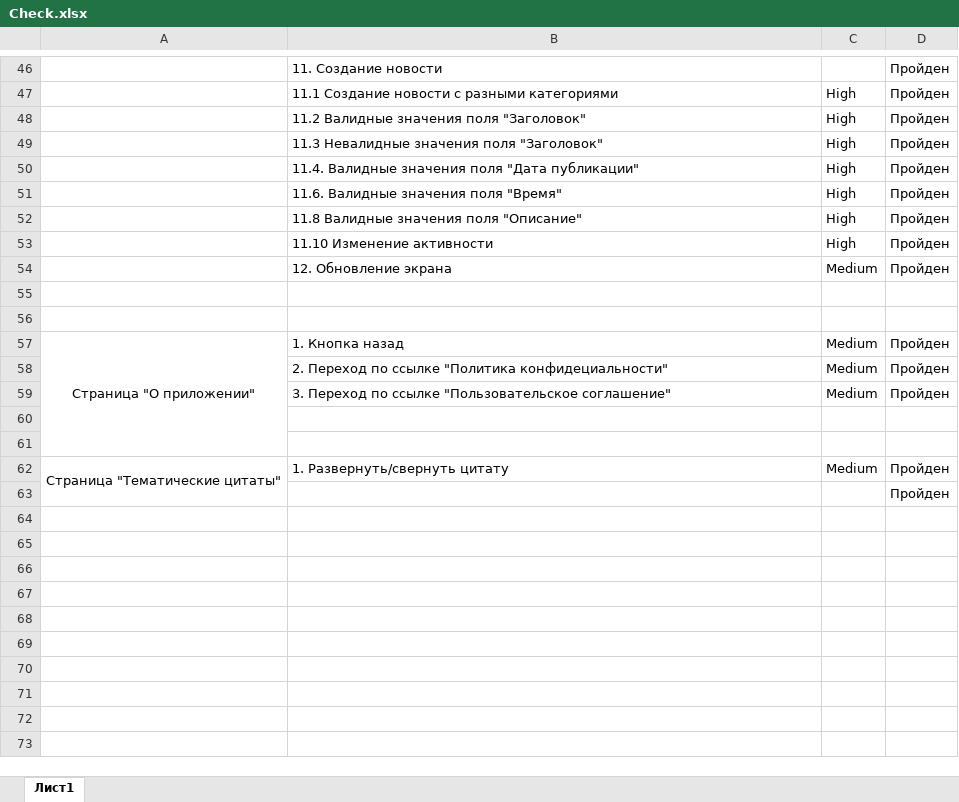
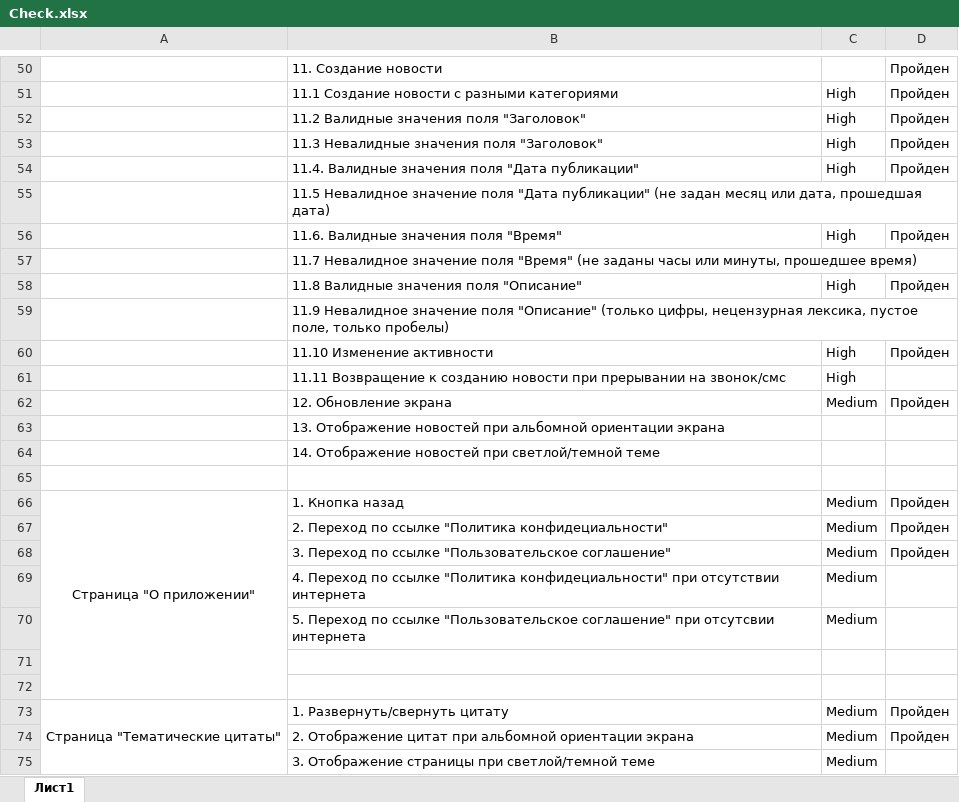
Before and after one commit to Klimenko-E/qamid-diplom, an Excel workbook: Check.xlsx, sheet Лист1, drawn as a sheet; only a part is shown, gaps mark what is left out; values as stored, in another font and other column widths than the file's, no borders; removed rows and columns are numbered as before the commit, all else as after; the diff covers the shown part only; the diff names each change by its address in the sheet, - before the commit and + after, or states it on an @@ line.

```diff
--- a/Check.xlsx (sheet Лист1)
+++ b/Check.xlsx (sheet Лист1)
+row 55:  | 11.5 Невалидное значение поля "Дата публикации" (не задан месяц или дата, прошедшая дата)
+row 57:  | 11.7 Невалидное значение поля "Время" (не заданы часы или минуты, прошедшее время)
+row 59:  | 11.9 Невалидное значение поля "Описание" (только цифры, нецензурная лексика, пустое поле, только пробелы)
+row 61:  | 11.11 Возвращение к созданию новости при прерывании на звонок/смс | High
-B63: (empty)
+B63: 13. Отображение новостей при альбомной ориентации экрана
+row 64:  | 14. Отображение новостей при светлой/темной теме
+row 69:  | 4. Переход по ссылке "Политика конфидециальности" при отсутствии интернета | Medium
+row 70:  | 5. Переход по ссылке "Пользовательское соглашение" при отсутсвии интернета | Medium
-row 63:  |  |  | Пройден
+row 74:  | 2. Отображение цитат при альбомной ориентации экрана | Medium | Пройден
+row 75:  | 3. Отображение страницы при светлой/темной теме | Medium
```
Also changed, not shown: 4 added rows and 5 edited cells elsewhere in this sheet, 1 other file.
